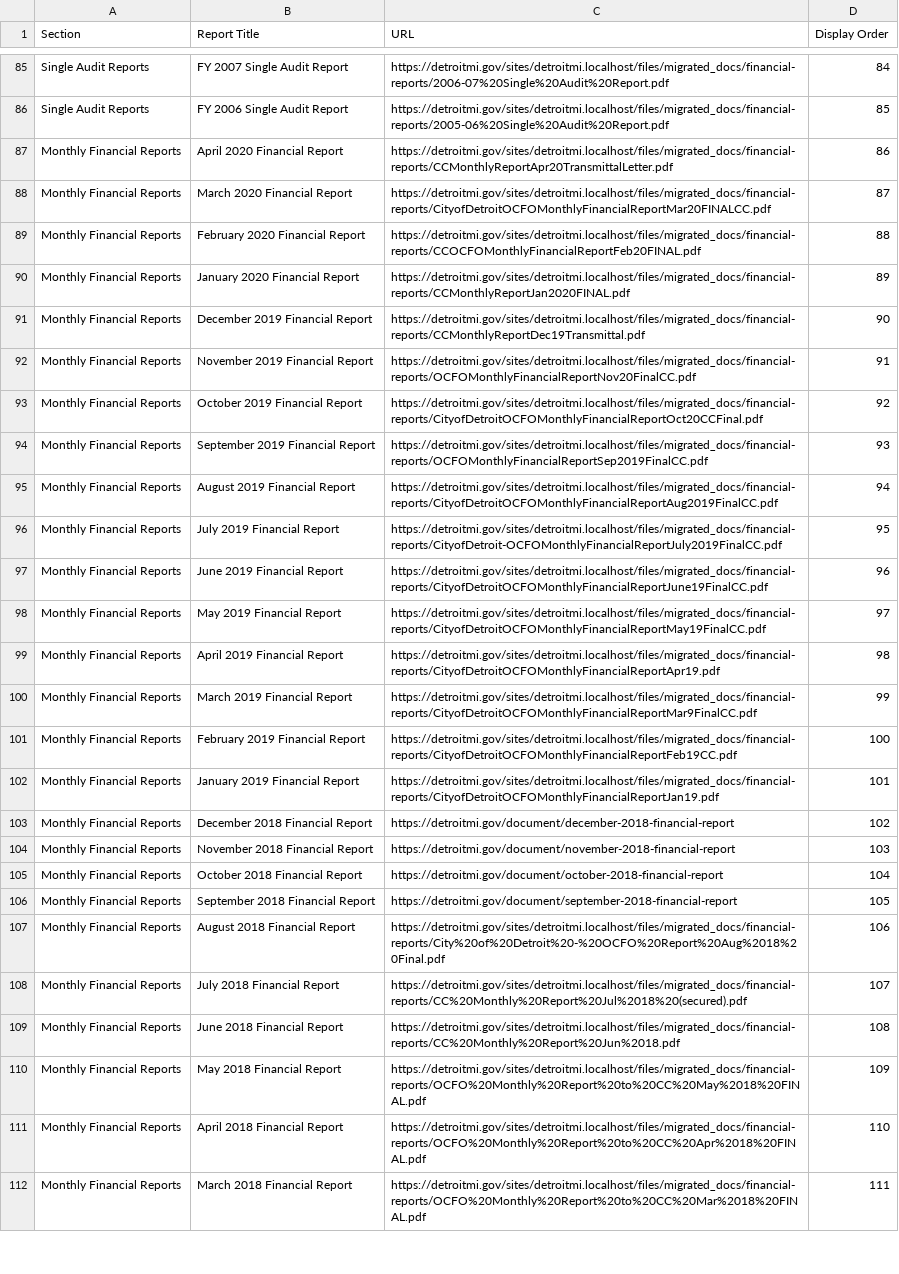
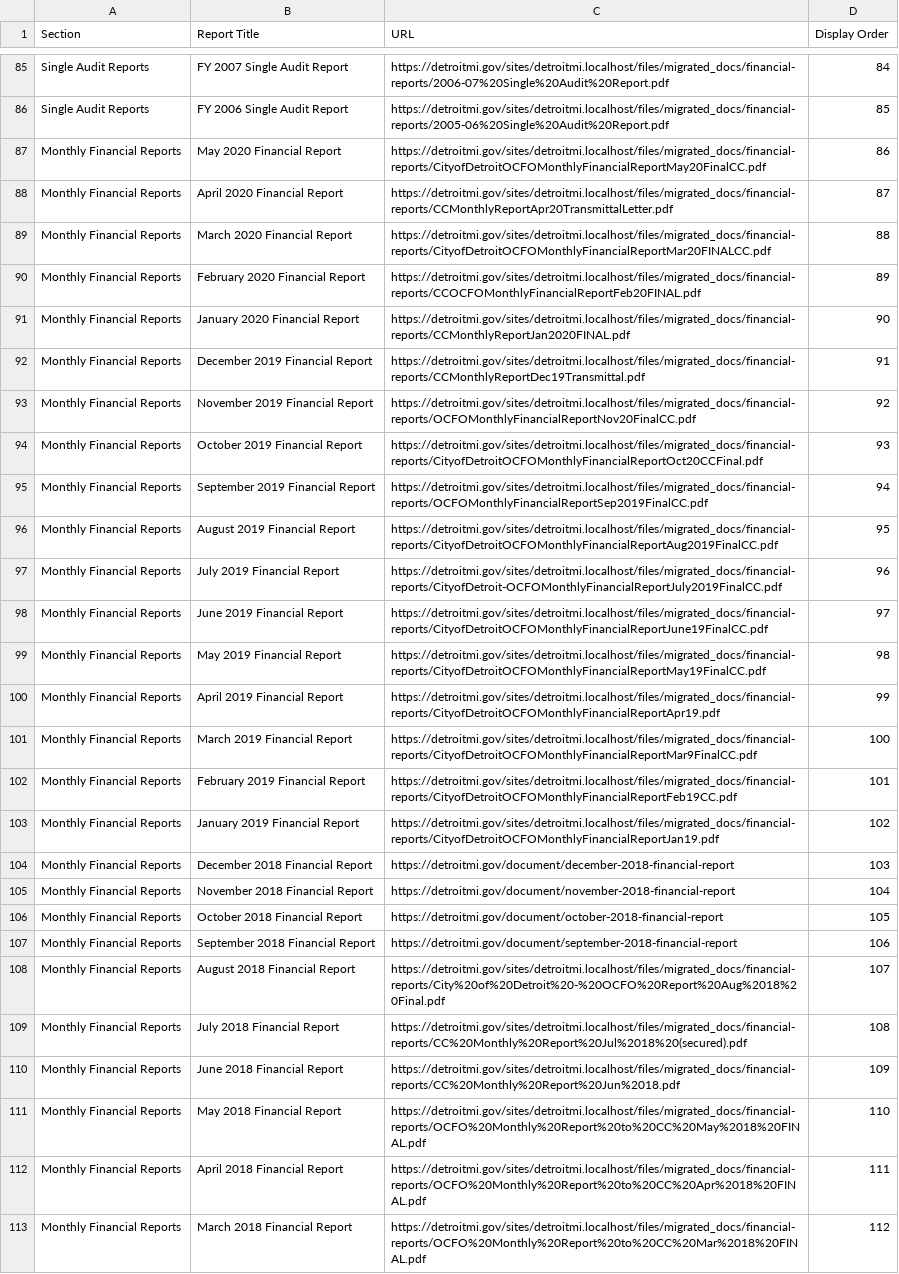
Before and after one commit to CityOfDetroit/website_scripts, a CSV file: automated_web_pages/ocfo_financial_reports.csv, drawn as a sheet; only a part is shown, gaps mark what is left out; addresses are those after the commit; the diff covers the shown part only; the diff names each change by its address in the sheet, - before the commit and + after, or states it on an @@ line.

```diff
--- a/automated_web_pages/ocfo_financial_reports.csv
+++ b/automated_web_pages/ocfo_financial_reports.csv
+row 87: Monthly Financial Reports | May 2020 Financial Report | https://detroitmi.gov/sites/detroitmi.localhost/files/migrated_docs/financial-reports/CityofDetroitOCFOMonthlyFinancialReportMay20FinalCC.pdf | 86
-D88 (Display Order): 86
+D88 (Display Order): 87
-D89 (Display Order): 87
+D89 (Display Order): 88
-D90 (Display Order): 88
+D90 (Display Order): 89
-D91 (Display Order): 89
+D91 (Display Order): 90
-D92 (Display Order): 90
+D92 (Display Order): 91
-D93 (Display Order): 91
+D93 (Display Order): 92
-D94 (Display Order): 92
+D94 (Display Order): 93
-D95 (Display Order): 93
+D95 (Display Order): 94
-D96 (Display Order): 94
+D96 (Display Order): 95
-D97 (Display Order): 95
+D97 (Display Order): 96
-D98 (Display Order): 96
+D98 (Display Order): 97
-D99 (Display Order): 97
+D99 (Display Order): 98
-D100 (Display Order): 98
+D100 (Display Order): 99
-D101 (Display Order): 99
+D101 (Display Order): 100
-D102 (Display Order): 100
+D102 (Display Order): 101
-D103 (Display Order): 101
+D103 (Display Order): 102
-D104 (Display Order): 102
+D104 (Display Order): 103
-D105 (Display Order): 103
+D105 (Display Order): 104
-D106 (Display Order): 104
+D106 (Display Order): 105
-D107 (Display Order): 105
+D107 (Display Order): 106
-D108 (Display Order): 106
+D108 (Display Order): 107
-D109 (Display Order): 107
+D109 (Display Order): 108
-D110 (Display Order): 108
+D110 (Display Order): 109
-D111 (Display Order): 109
+D111 (Display Order): 110
-D112 (Display Order): 110
+D112 (Display Order): 111
-D113 (Display Order): 111
+D113 (Display Order): 112
```
Also changed, not shown: 1 added row, 1 removed row and 36 edited cells elsewhere in this file.
